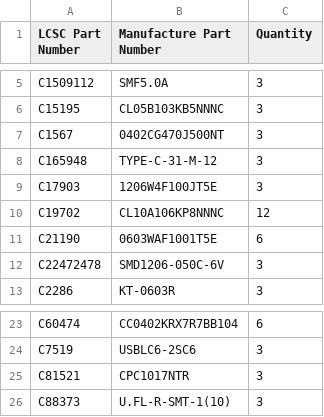
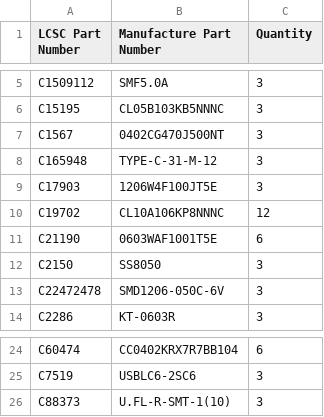
Before and after one commit to nikolaus018/garageDoor-pro, a CSV file: hardware/production/bom-lcsc.csv, drawn as a sheet; only a part is shown, gaps mark what is left out; removed rows and columns are numbered as before the commit, all else as after; the diff names each change by its address in the sheet, - before the commit and + after, or states it on an @@ line.

```diff
--- a/hardware/production/bom-lcsc.csv
+++ b/hardware/production/bom-lcsc.csv
+row 12: C2150 | SS8050 | 3
-row 25: C81521 | CPC1017NTR | 3
```
Also changed, not shown: hardware/production/bom-jlcpcb.csv, hardware/production/cpl-jlcpcb.csv, 50 other files.
